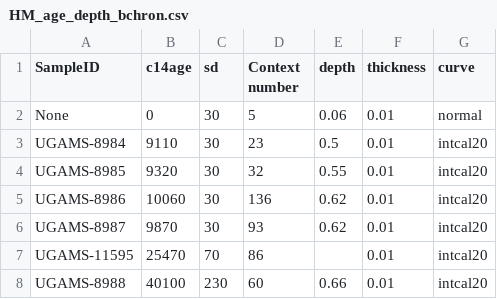
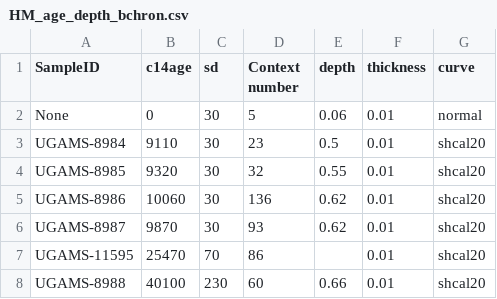
Before and after one commit to wccarleton/hm_agedepth, a CSV file: Data/HM_age_depth_bchron.csv, drawn as a sheet.

```diff
--- a/Data/HM_age_depth_bchron.csv
+++ b/Data/HM_age_depth_bchron.csv
@@ -2,7 +2,7 @@ SampleID,c14age,sd,Context number,depth,thickness,curve
 None,0,30,5,0.06,0.01,normal
-UGAMS-8984,9110,30,23,0.5,0.01,intcal20
-UGAMS-8985,9320,30,32,0.55,0.01,intcal20
-UGAMS-8986,10060,30,136,0.62,0.01,intcal20
-UGAMS-8987,9870,30,93,0.62,0.01,intcal20
-UGAMS-11595,25470,70,86,,0.01,intcal20
-UGAMS-8988,40100,230,60,0.66,0.01,intcal20
+UGAMS-8984,9110,30,23,0.5,0.01,shcal20
+UGAMS-8985,9320,30,32,0.55,0.01,shcal20
+UGAMS-8986,10060,30,136,0.62,0.01,shcal20
+UGAMS-8987,9870,30,93,0.62,0.01,shcal20
+UGAMS-11595,25470,70,86,,0.01,shcal20
+UGAMS-8988,40100,230,60,0.66,0.01,shcal20
```
Also changed, not shown: Data/HM_age_depth_isotopes.csv, 11 other files.
